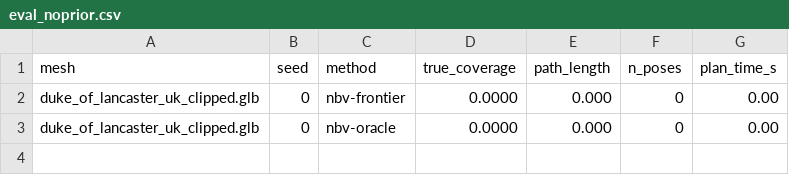
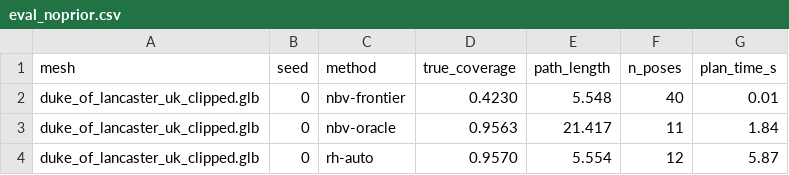
Before and after one commit to krystofpsenicka/3D-Inspection, a CSV file: hpro/results/noprior_sanity/eval_noprior.csv, drawn as a sheet.

```diff
--- a/hpro/results/noprior_sanity/eval_noprior.csv
+++ b/hpro/results/noprior_sanity/eval_noprior.csv
@@ -1,3 +1,4 @@
 mesh,seed,method,true_coverage,path_length,n_poses,plan_time_s
-duke_of_lancaster_uk_clipped.glb,0,nbv-frontier,0.0000,0.000,0,0.00
-duke_of_lancaster_uk_clipped.glb,0,nbv-oracle,0.0000,0.000,0,0.00
+duke_of_lancaster_uk_clipped.glb,0,nbv-frontier,0.4230,5.548,40,0.01
+duke_of_lancaster_uk_clipped.glb,0,nbv-oracle,0.9563,21.417,11,1.84
+duke_of_lancaster_uk_clipped.glb,0,rh-auto,0.9570,5.554,12,5.87
```
Also changed, not shown: 23 other files.
